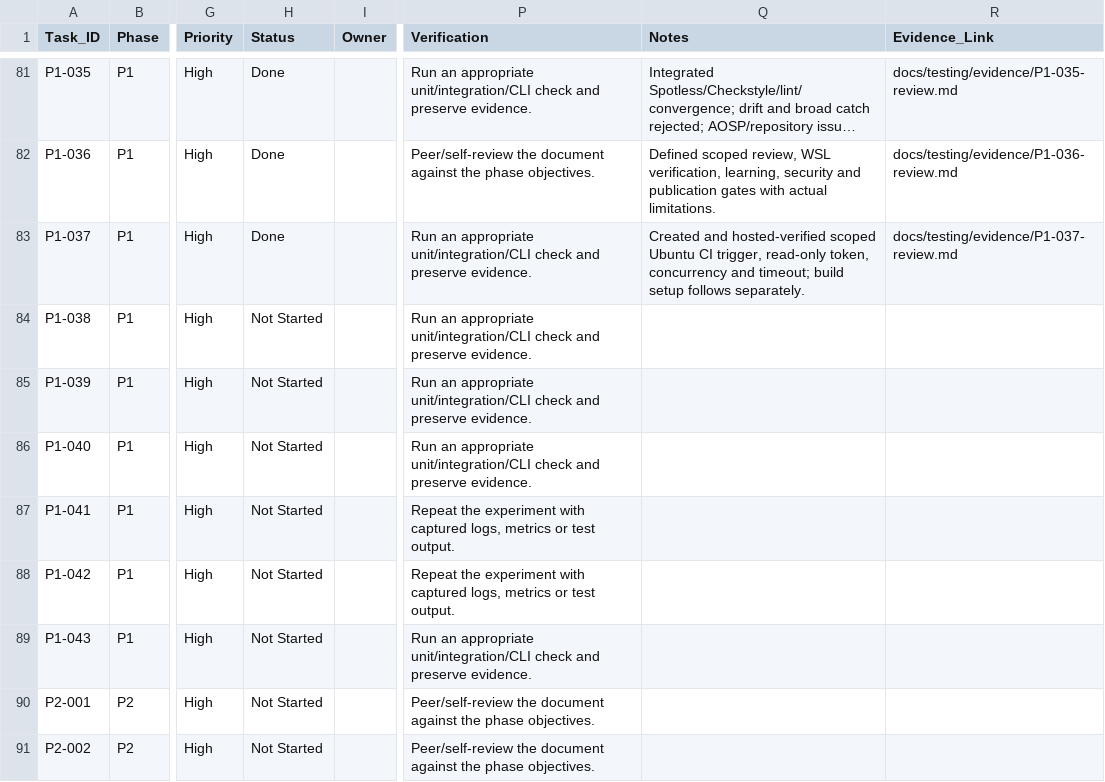
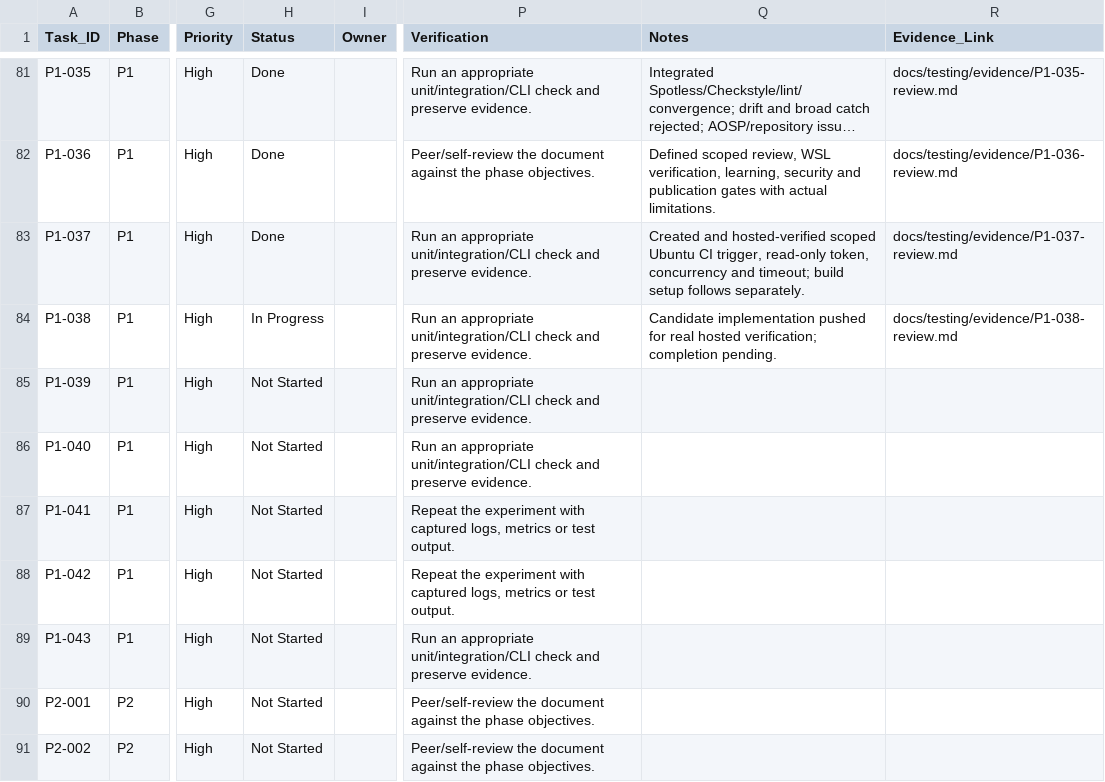
Before and after one commit to ru5iru/enterprise-kafka-learning-lab, a CSV file: docs/roadmap/Kafka_Learning_Lab_Task_Checklist.csv, drawn as a sheet; only a part is shown, gaps mark what is left out; long unchanged cells end in …; the diff names each change by its address in the sheet, - before the commit and + after, or states it on an @@ line.

```diff
--- a/docs/roadmap/Kafka_Learning_Lab_Task_Checklist.csv
+++ b/docs/roadmap/Kafka_Learning_Lab_Task_Checklist.csv
-H84 (Status): Not Started
+H84 (Status): In Progress
-Q84 (Notes): (empty)
+Q84 (Notes): Candidate implementation pushed for real hosted verification; completion pending.
-R84 (Evidence_Link): (empty)
+R84 (Evidence_Link): docs/testing/evidence/P1-038-review.md
```
Also changed, not shown: 3 other files.
